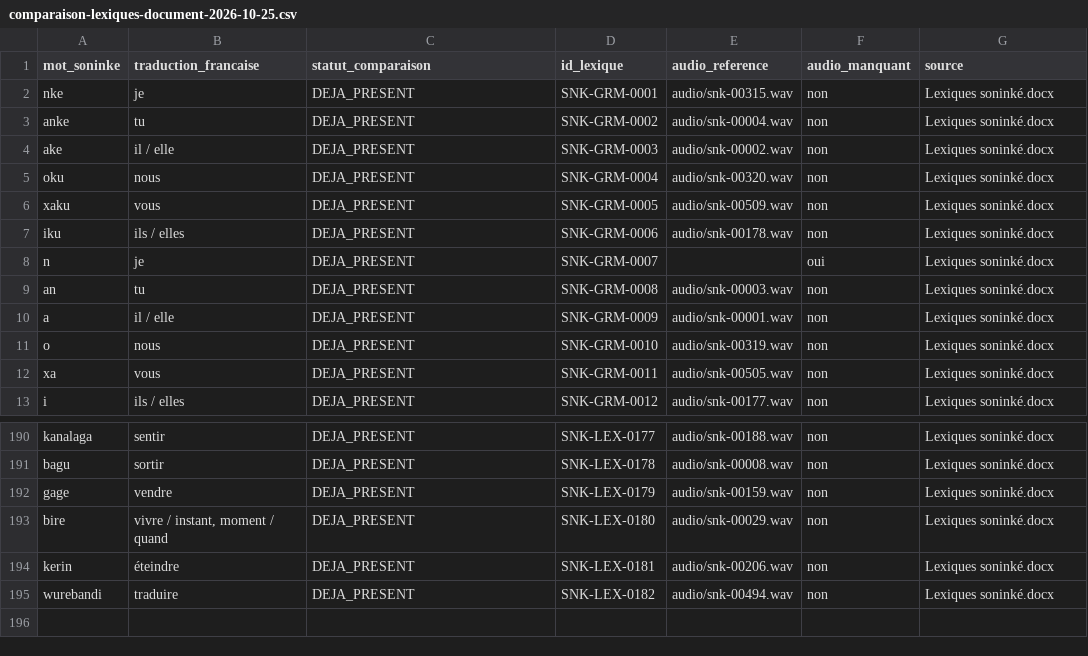
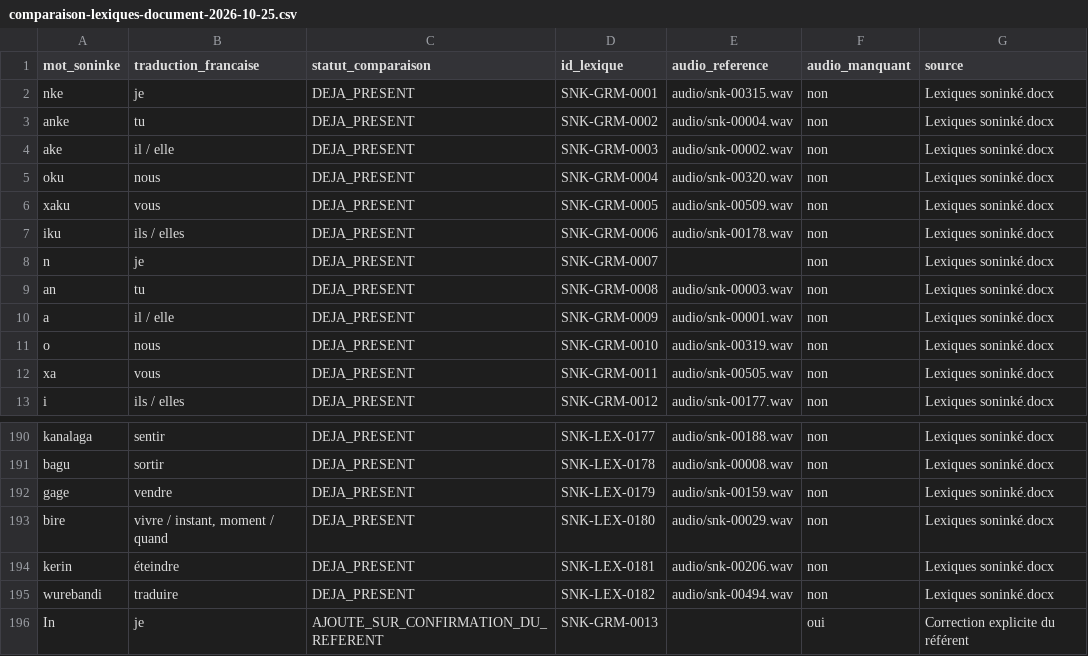
Before and after one commit to aydiarra-star/soninkeGPT, a CSV file: data/source/reports/comparaison-lexiques-document-2026-10-25.csv, drawn as a sheet; only a part is shown, gaps mark what is left out.

Commit message:
Corriger la priorité audio selon le référent : In = je

```diff
--- a/data/source/reports/comparaison-lexiques-document-2026-10-25.csv
+++ b/data/source/reports/comparaison-lexiques-document-2026-10-25.csv
@@ -7,3 +7,3 @@ xaku;vous;DEJA_PRESENT;SNK-GRM-0005;audio/snk-00509.wav;non;Lexiques soninké.do
 iku;ils / elles;DEJA_PRESENT;SNK-GRM-0006;audio/snk-00178.wav;non;Lexiques soninké.docx
-n;je;DEJA_PRESENT;SNK-GRM-0007;;oui;Lexiques soninké.docx
+n;je;DEJA_PRESENT;SNK-GRM-0007;;non;Lexiques soninké.docx
 an;tu;DEJA_PRESENT;SNK-GRM-0008;audio/snk-00003.wav;non;Lexiques soninké.docx
@@ -195 +195,2 @@ kerin;éteindre;DEJA_PRESENT;SNK-LEX-0181;audio/snk-00206.wav;non;Lexiques sonin
 wurebandi;traduire;DEJA_PRESENT;SNK-LEX-0182;audio/snk-00494.wav;non;Lexiques soninké.docx
+In;je;AJOUTE_SUR_CONFIRMATION_DU_REFERENT;SNK-GRM-0013;;oui;Correction explicite du référent
```
